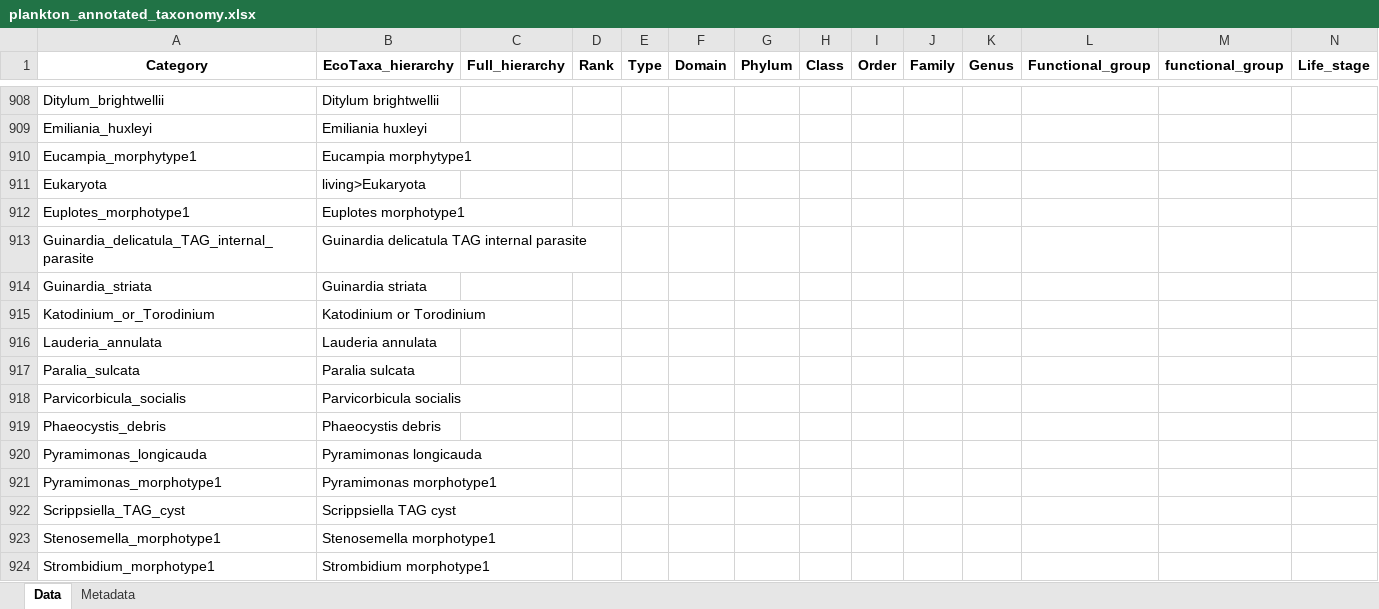
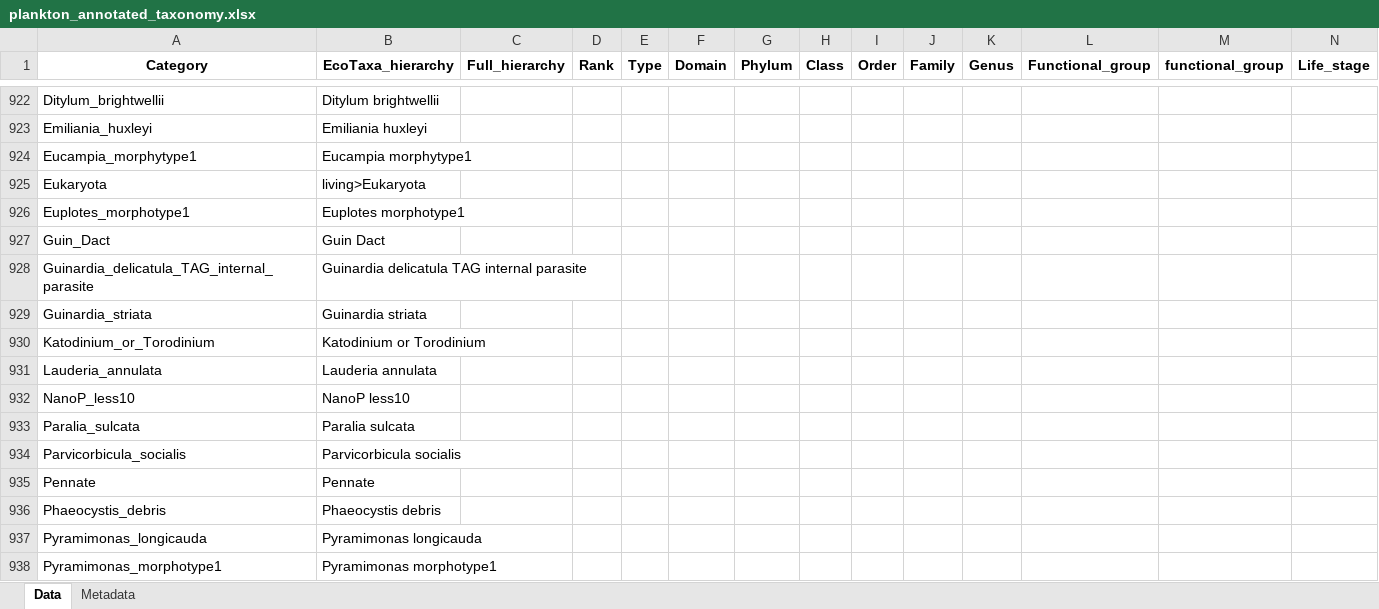
Before and after one commit to jessluo/PSSdb, an Excel workbook: ancillary/plankton_annotated_taxonomy.xlsx, sheet Data, drawn as a sheet; only a part is shown, gaps mark what is left out; the shorter side is filled out with more unchanged rows; values as stored, in another font and other column widths than the file's, no borders; rows hold the shown columns only; the diff covers the shown part only; the diff names each change by its address in the sheet, - before the commit and + after, or states it on an @@ line.

```diff
--- a/ancillary/plankton_annotated_taxonomy.xlsx (sheet Data)
+++ b/ancillary/plankton_annotated_taxonomy.xlsx (sheet Data)
+row 927: Guin_Dact | Guin Dact
+row 932: NanoP_less10 | NanoP less10
+row 935: Pennate | Pennate
```
Also changed, not shown: 20 added rows and 1 moved row elsewhere in this sheet.
